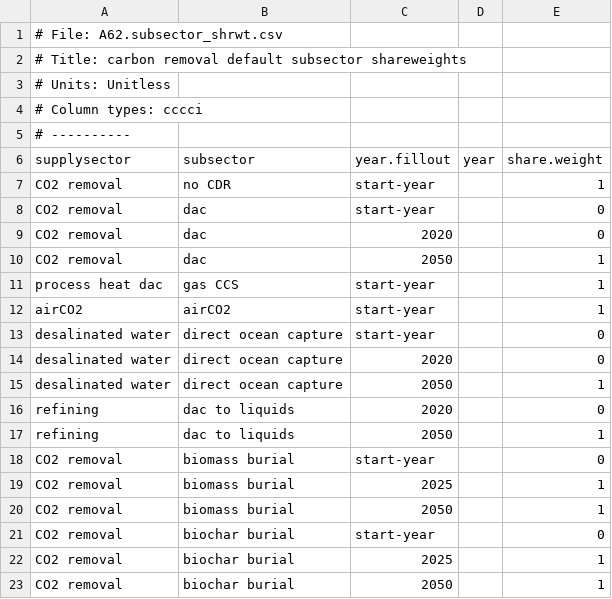
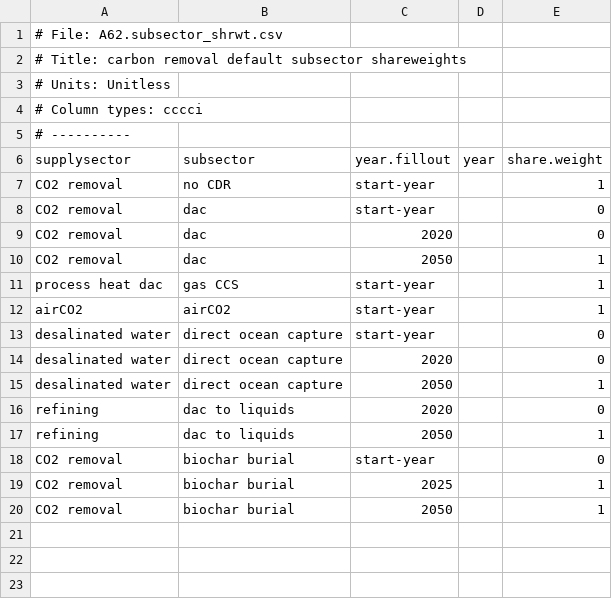
Before and after one commit to marideeweber/gcam-core, a CSV file: input/gcamdata/inst/extdata/energy/A62.subsector_shrwt.csv, drawn as a sheet; the diff names each change by its address in the sheet, - before the commit and + after, or states it on an @@ line.

```diff
--- a/input/gcamdata/inst/extdata/energy/A62.subsector_shrwt.csv
+++ b/input/gcamdata/inst/extdata/energy/A62.subsector_shrwt.csv
-row 18: CO2 removal | biomass burial | start-year |  | 0
-row 19: CO2 removal | biomass burial | 2025 |  | 1
-row 20: CO2 removal | biomass burial | 2050 |  | 1
```
Also changed, not shown: input/gcamdata/inst/extdata/energy/A62.globaltech_coef_ssp1.csv, input/gcamdata/inst/extdata/energy/A62.subsector_interp.csv, 19 other files.
